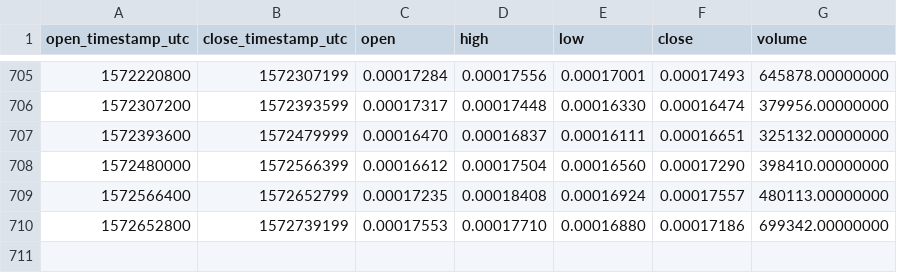
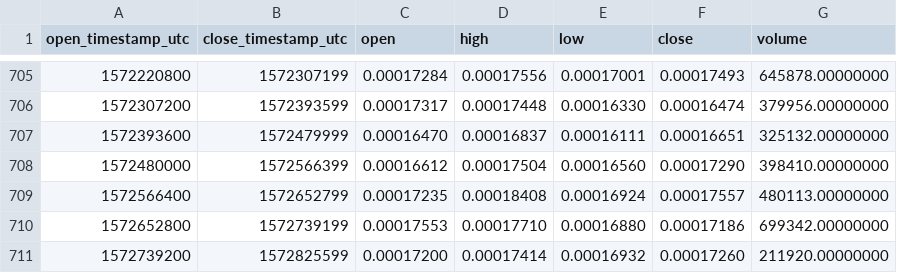
Before and after one commit to cryptobigbro/binance-MANAETH, a CSV file: binance-MANAETH-1d.csv, drawn as a sheet; only a part is shown, gaps mark what is left out.

Commit message:
Update OHLCV data.

```diff
--- a/binance-MANAETH-1d.csv
+++ b/binance-MANAETH-1d.csv
@@ -710 +710,2 @@ open_timestamp_utc,close_timestamp_utc,open,high,low,close,volume
 1572652800,1572739199,0.00017553,0.00017710,0.00016880,0.00017186,699342.00000000
+1572739200,1572825599,0.00017200,0.00017414,0.00016932,0.00017260,211920.00000000
```
Also changed, not shown: 1 other file.
